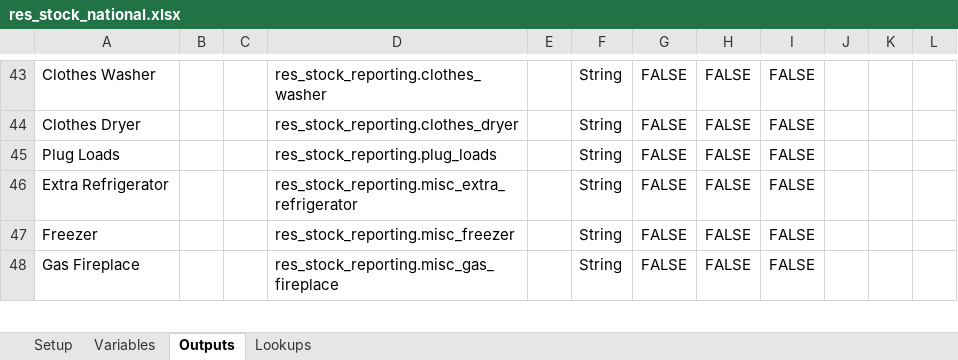
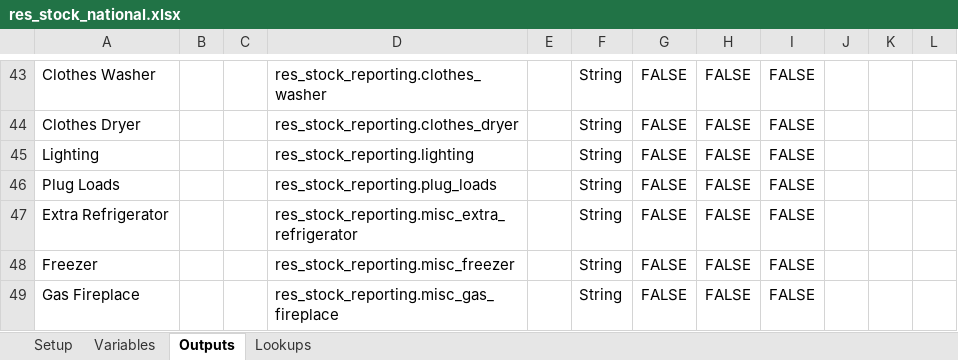
Before and after one commit to NREL/resstock, an Excel workbook: projects/res_stock_national.xlsx, sheet Outputs, drawn as a sheet; only a part is shown, gaps mark what is left out; values as stored, in another font and other column widths than the file's, no borders; the diff names each change by its address in the sheet, - before the commit and + after, or states it on an @@ line.

Commit message:
Add lighting measure.

```diff
--- a/projects/res_stock_national.xlsx (sheet Outputs)
+++ b/projects/res_stock_national.xlsx (sheet Outputs)
+row 45: Lighting |  |  | res_stock_reporting.lighting |  | String | FALSE | FALSE | FALSE
```
Also changed, not shown: sheet Variables, projects/res_stock_pnw.xlsx, 10 other files.
